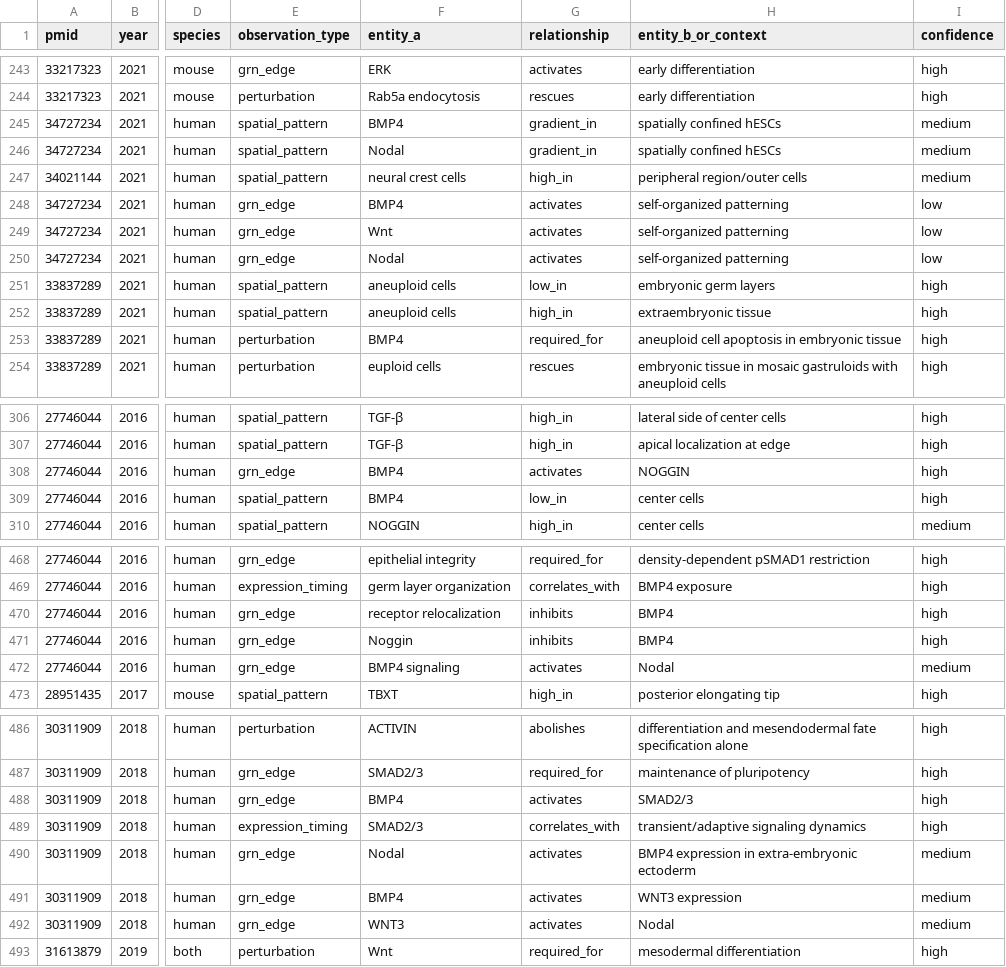
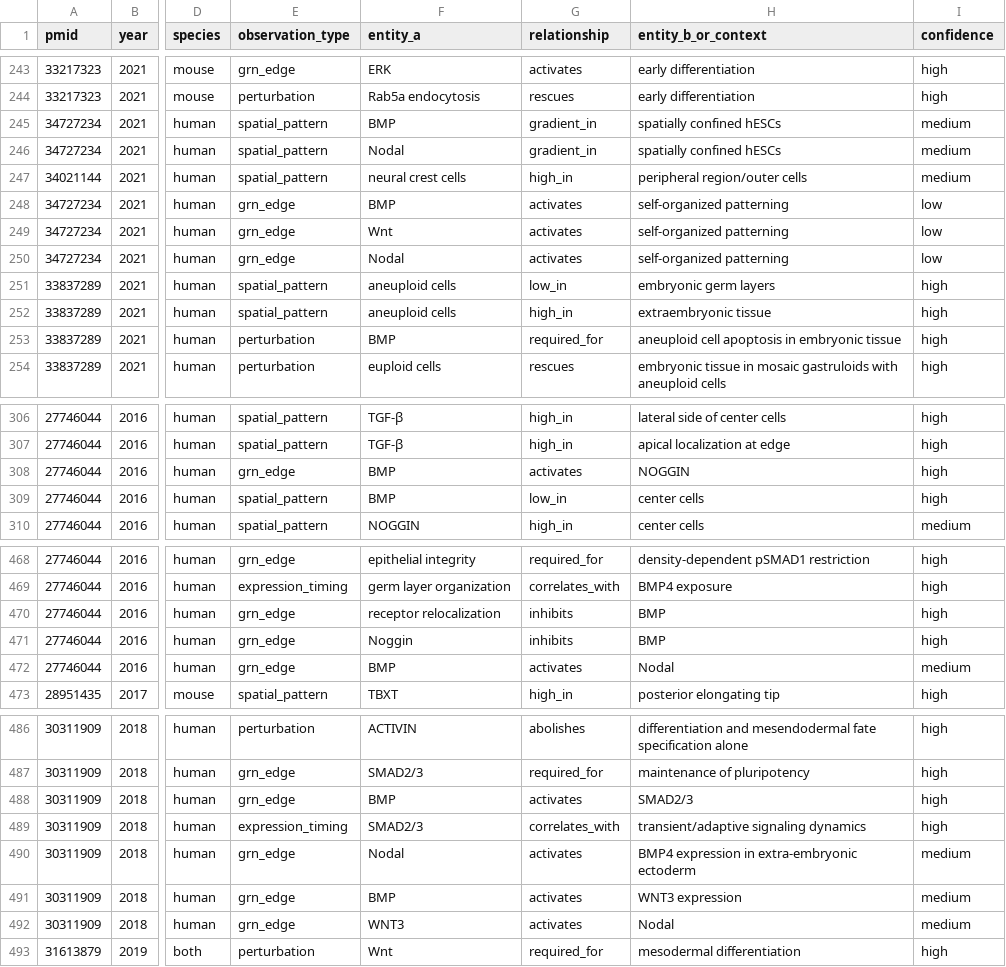
Before and after one commit to Krishna-Rajagopal/gastruloid-search, a CSV file: data/observations.csv, drawn as a sheet; only a part is shown, gaps mark what is left out; the diff covers the shown part only; the diff names each change by its address in the sheet, - before the commit and + after, or states it on an @@ line.

```diff
--- a/data/observations.csv
+++ b/data/observations.csv
-F245 (entity_a): BMP4
+F245 (entity_a): BMP
-F248 (entity_a): BMP4
+F248 (entity_a): BMP
-F253 (entity_a): BMP4
+F253 (entity_a): BMP
-F308:F309 (entity_a): BMP4
+F308:F309 (entity_a): BMP
-H470:H471 (entity_b_or_context): BMP4
+H470:H471 (entity_b_or_context): BMP
-F472 (entity_a): BMP4 signaling
+F472 (entity_a): BMP
-F488 (entity_a): BMP4
+F488 (entity_a): BMP
-F491 (entity_a): BMP4
+F491 (entity_a): BMP
```
Also changed, not shown: 12 edited cells elsewhere in this file, 2 other files.
